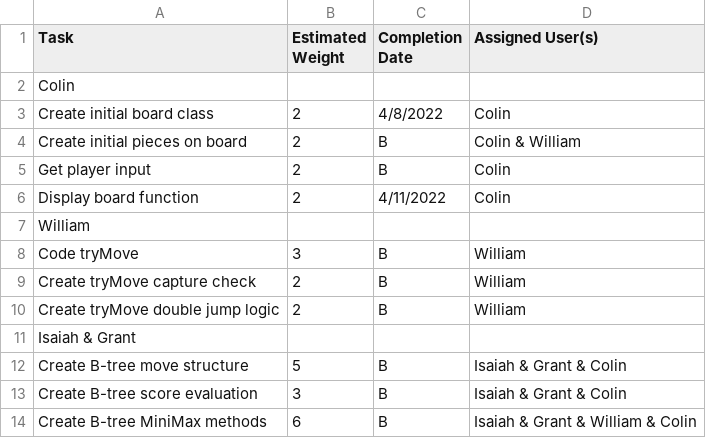
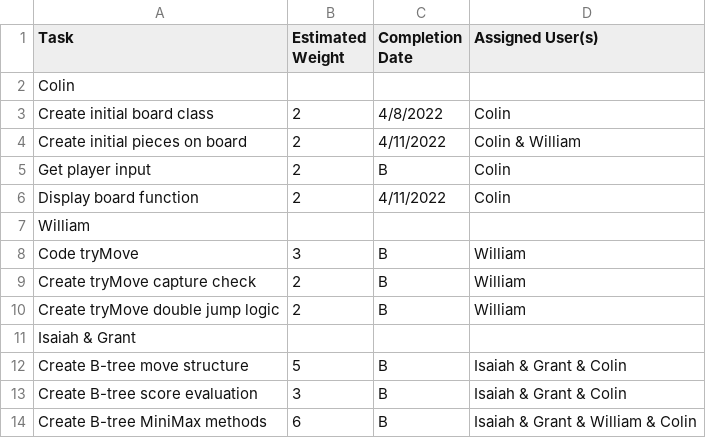
Before and after one commit to LASA-ACP-Main/spring-practicum-2021-ColinN05, a CSV file: FirstSprintTasks.userstory.csv, drawn as a sheet.

Commit message:
Update FirstSprintTasks.userstory.csv

```diff
--- a/FirstSprintTasks.userstory.csv
+++ b/FirstSprintTasks.userstory.csv
@@ -3,3 +3,3 @@ Colin,,,
 Create initial board class, 2, 4/8/2022, Colin
-Create initial pieces on board, 2, B, Colin & William
+Create initial pieces on board, 2, 4/11/2022, Colin & William
 Get player input, 2, B, Colin
```
